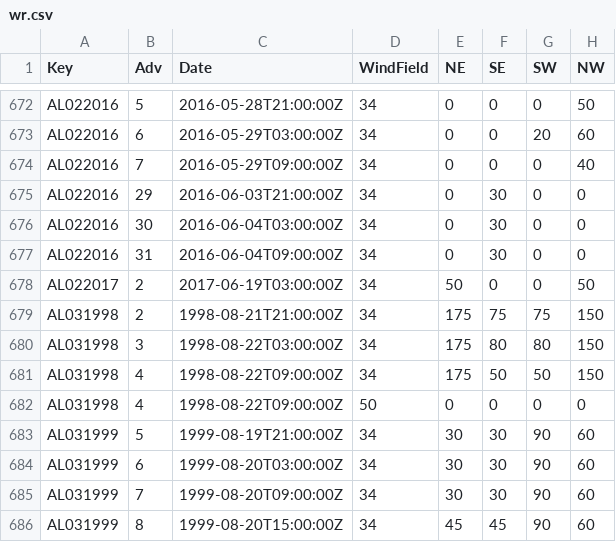
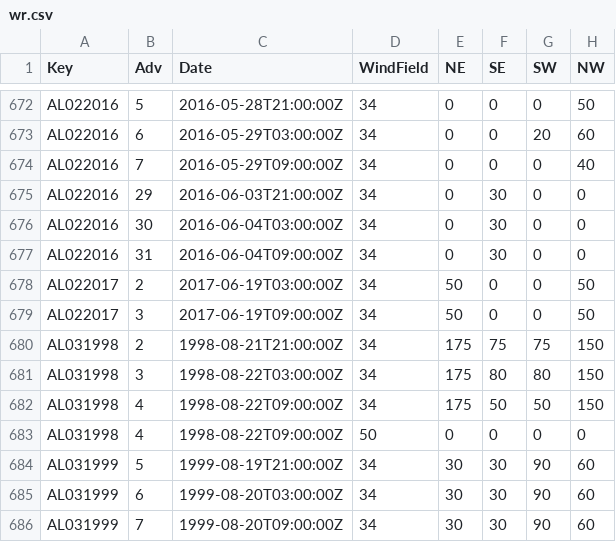
Before and after one commit to ropensci/rrricanesdata, a CSV file: wr.csv, drawn as a sheet; only a part is shown, gaps mark what is left out; the shorter side is filled out with more unchanged rows.

```diff
--- a/wr.csv
+++ b/wr.csv
@@ -678,2 +678,3 @@ AL022016,31,2016-06-04T09:00:00Z,34,0,30,0,0
 AL022017,2,2017-06-19T03:00:00Z,34,50,0,0,50
+AL022017,3,2017-06-19T09:00:00Z,34,50,0,0,50
 AL031998,2,1998-08-21T21:00:00Z,34,175,75,75,150
```
Also changed, not shown: pub_dates.csv, 1 other file.
